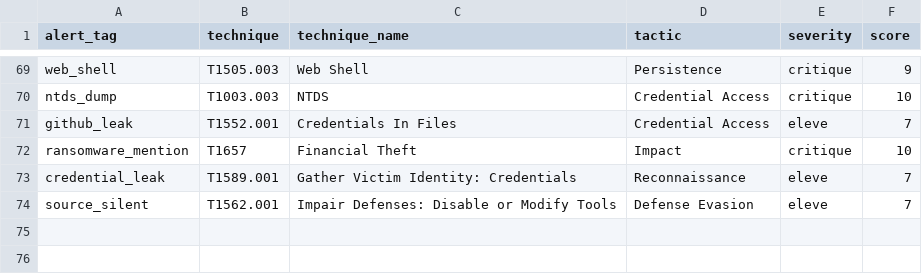
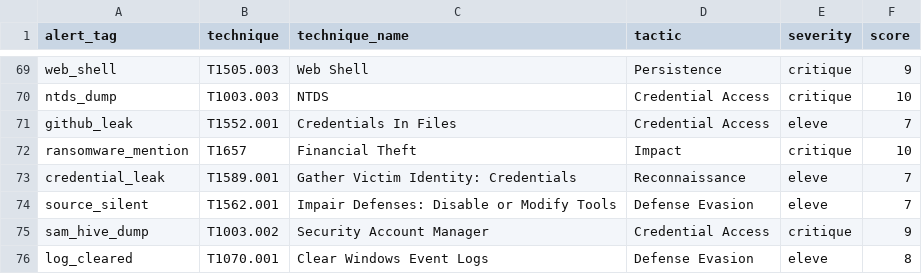
Before and after one commit to jmorin-info/omnitech-siem-setup, a CSV file: lookups/mitre-attack.csv, drawn as a sheet; only a part is shown, gaps mark what is left out; the diff names each change by its address in the sheet, - before the commit and + after, or states it on an @@ line.

Commit message:
Detections SAM dump (T1003.002) + effacement journaux (T1070.001) + doc console
- 76-detection-cmdline.sh : sam_hive_dump (reg save HKLM\SAM/SYSTEM/SECURITY) +
  log_cleared (wevtutil cl / Clear-EventLog, hors 'qe' legitime). Pipeline dedie,
  MITRE, alertes. Carte de couverture MAJ.
- docs/CONSOLE-SOC.md : guide de la console SOC (acces, 8 pages, archi, securite).

```diff
--- a/lookups/mitre-attack.csv
+++ b/lookups/mitre-attack.csv
+row 75: sam_hive_dump | T1003.002 | Security Account Manager | Credential Access | critique | 9
+row 76: log_cleared | T1070.001 | Clear Windows Event Logs | Defense Evasion | eleve | 8
```
Also changed, not shown: 3 other files.
